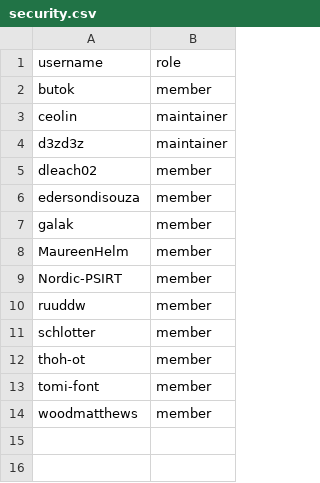
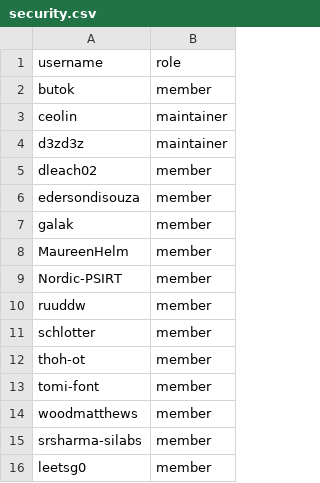
Before and after one commit to zephyrproject-rtos/infrastructure, a CSV file: terraform/github-zephyrproject-rtos/team/team-members/security.csv, drawn as a sheet; the diff names each change by its address in the sheet, - before the commit and + after, or states it on an @@ line.

Commit message:
security.csv: Add security reps from new members
Add
  Sreejana Sharma from Silabs
  Lito Molina from Wind River Systems

as the security committee representatives from these new member
companies.

Signed-off-by: David Brown <davidb@davidb.org>

```diff
--- a/terraform/github-zephyrproject-rtos/team/team-members/security.csv
+++ b/terraform/github-zephyrproject-rtos/team/team-members/security.csv
+row 15: srsharma-silabs | member
+row 16: leetsg0 | member
```
